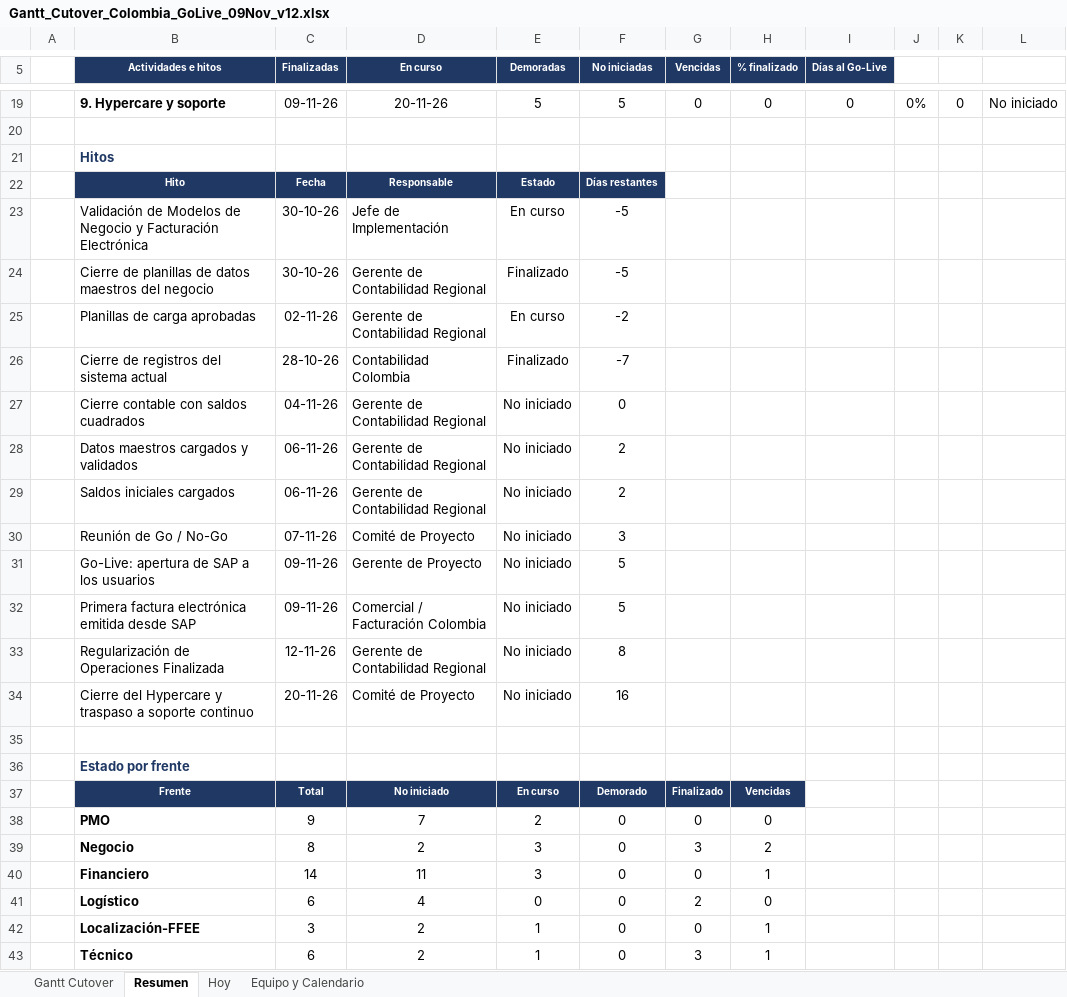
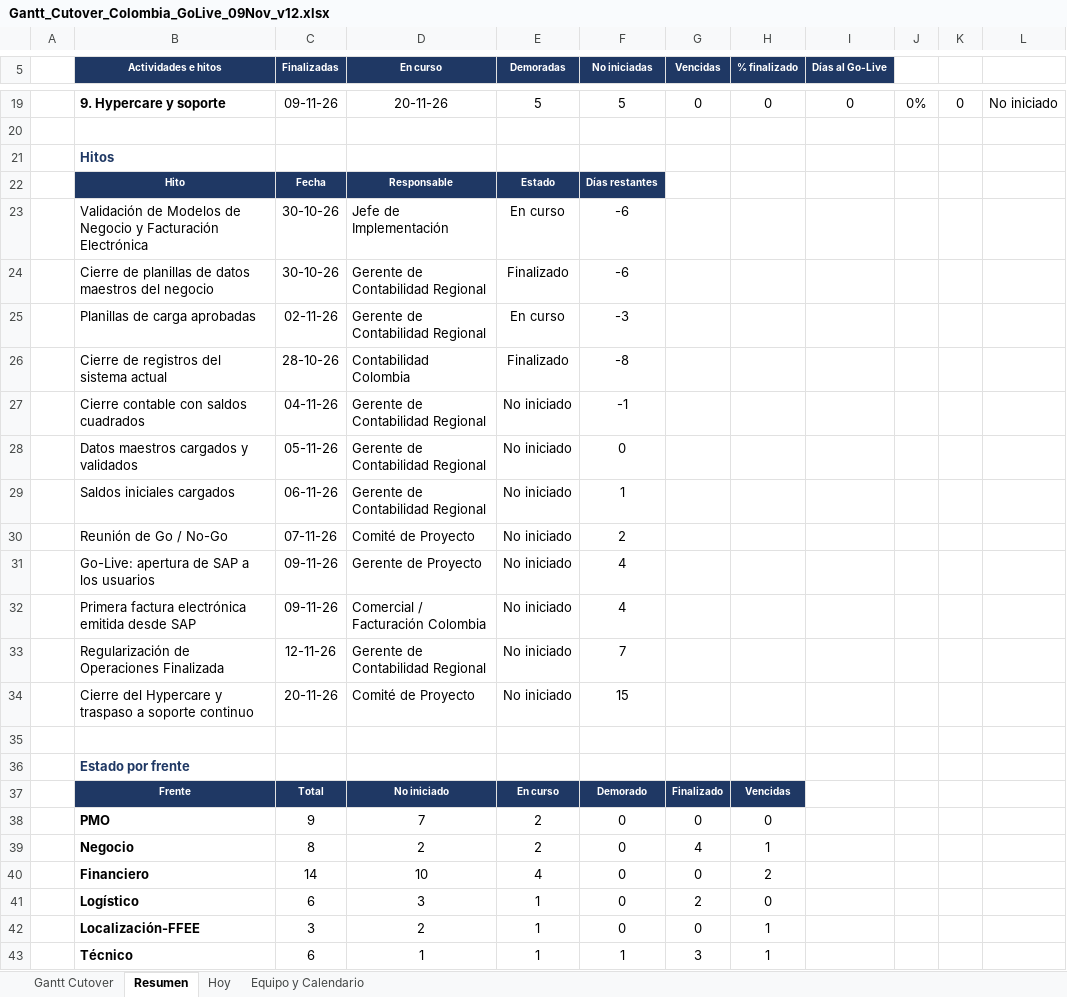
Before and after one commit to GarfioHook/GO_LIVE_COLOMBIA, an Excel workbook: Gantt_Cutover_Colombia_GoLive_09Nov_v12.xlsx, sheet Resumen, drawn as a sheet; only a part is shown, gaps mark what is left out; values as stored, in another font and other column widths than the file's, no borders; conditional formats not drawn; the diff covers the shown part only; the diff names each change by its address in the sheet, - before the commit and + after, or states it on an @@ line.

```diff
--- a/Gantt_Cutover_Colombia_GoLive_09Nov_v12.xlsx (sheet Resumen)
+++ b/Gantt_Cutover_Colombia_GoLive_09Nov_v12.xlsx (sheet Resumen)
-F23:F24 (No iniciadas): -5
+F23:F24 (No iniciadas): -6
-F25 (No iniciadas): -2
+F25 (No iniciadas): -3
-F26 (No iniciadas): -7
+F26 (No iniciadas): -8
-F27 (No iniciadas): 0
+F27 (No iniciadas): -1
-C28 (Finalizadas): 06-11-26
+C28 (Finalizadas): 05-11-26
-F28 (No iniciadas): 2
+F28 (No iniciadas): 0
-F29 (No iniciadas): 2
+F29 (No iniciadas): 1
-F30 (No iniciadas): 3
+F30 (No iniciadas): 2
-F31:F32 (No iniciadas): 5
+F31:F32 (No iniciadas): 4
-F33 (No iniciadas): 8
+F33 (No iniciadas): 7
-F34 (No iniciadas): 16
+F34 (No iniciadas): 15
-E39 (Demoradas): 3
+E39 (Demoradas): 2
-G39 (Vencidas): 3
+G39 (Vencidas): 4
-H39 (% finalizado): 2
+H39 (% finalizado): 1
-D40 (En curso): 11
+D40 (En curso): 10
-E40 (Demoradas): 3
+E40 (Demoradas): 4
-H40 (% finalizado): 1
+H40 (% finalizado): 2
-D41 (En curso): 4
+D41 (En curso): 3
-E41 (Demoradas): 0
+E41 (Demoradas): 1
-D43 (En curso): 2
+D43 (En curso): 1
-F43 (No iniciadas): 0
+F43 (No iniciadas): 1
```
Also changed, not shown: 19 edited cells elsewhere in this sheet, sheet Hoy, sheet Gantt Cutover, formulas that keep their value, hidden cells.
